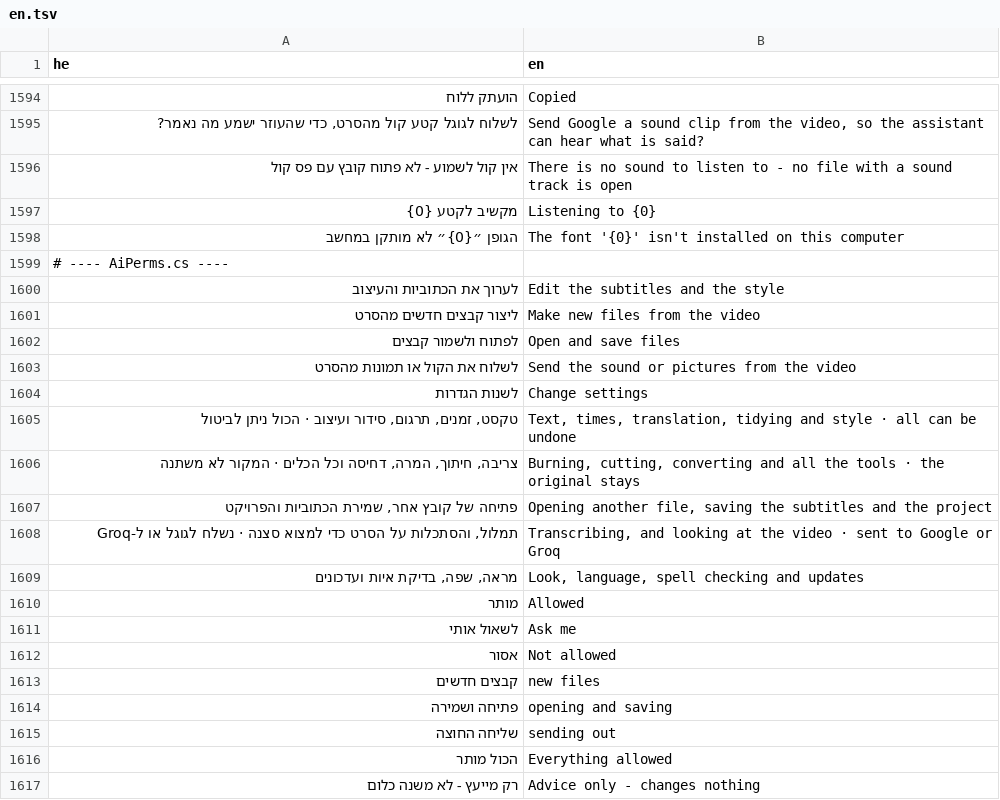
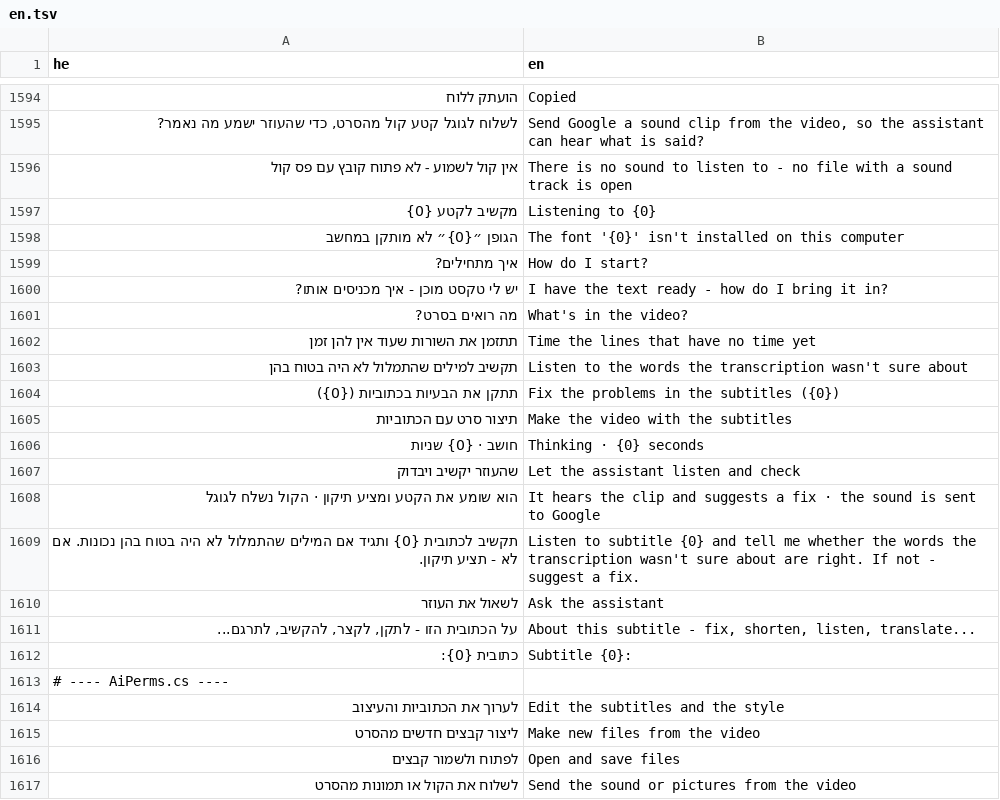
Before and after one commit to BeniaBot/subtitle-studio, a TSV file: build/lang/en.tsv, drawn as a sheet; only a part is shown, gaps mark what is left out; the shorter side is filled out with more unchanged rows; the diff names each change by its address in the sheet, - before the commit and + after, or states it on an @@ line.

```diff
--- a/build/lang/en.tsv
+++ b/build/lang/en.tsv
+row 1599: איך מתחילים? | How do I start?
+row 1600: יש לי טקסט מוכן - איך מכניסים אותו? | I have the text ready - how do I bring it in?
+row 1601: מה רואים בסרט? | What's in the video?
+row 1602: תתזמן את השורות שעוד אין להן זמן | Time the lines that have no time yet
+row 1603: תקשיב למילים שהתמלול לא היה בטוח בהן | Listen to the words the transcription wasn't sure about
+row 1604: תתקן את הבעיות בכתוביות ({0}) | Fix the problems in the subtitles ({0})
+row 1605: תיצור סרט עם הכתוביות | Make the video with the subtitles
+row 1606: חושב · {0} שניות | Thinking · {0} seconds
+row 1607: שהעוזר יקשיב ויבדוק | Let the assistant listen and check
+row 1608: הוא שומע את הקטע ומציע תיקון · הקול נשלח לגוגל | It hears the clip and suggests a fix · the sound is sent to Google
+row 1609: תקשיב לכתובית {0} ותגיד אם המילים שהתמלול לא היה בטוח בהן נכונות. אם לא - תציע תיקון. | Listen to subtitle {0} and tell me whether the words the transcription wasn't sure about are right. If not - suggest a fix.
+row 1610: לשאול את העוזר | Ask the assistant
+row 1611: על הכתובית הזו - לתקן, לקצר, להקשיב, לתרגם... | About this subtitle - fix, shorten, listen, translate...
+row 1612: כתובית {0}: | Subtitle {0}:
```
Also changed, not shown: 7 other files.
